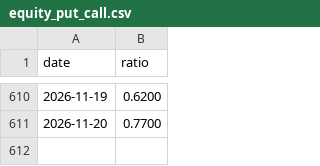
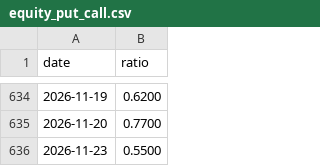
Before and after one commit to abcd5943-cell/market-heat-radar, a CSV file: equity_put_call.csv, drawn as a sheet; only a part is shown, gaps mark what is left out; the diff covers the shown part only; the diff names each change by its address in the sheet, - before the commit and + after, or states it on an @@ line.

```diff
--- a/equity_put_call.csv
+++ b/equity_put_call.csv
+row 636: 2026-11-23 | 0.5500
```
Also changed, not shown: 24 added rows elsewhere in this file, total_put_call.csv.
